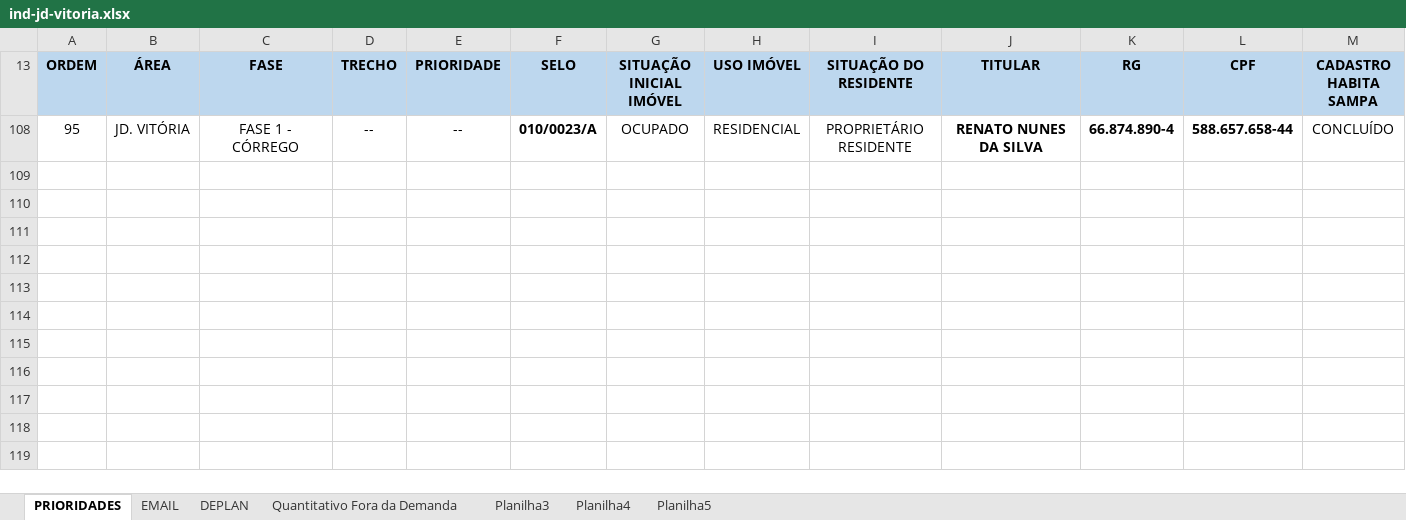
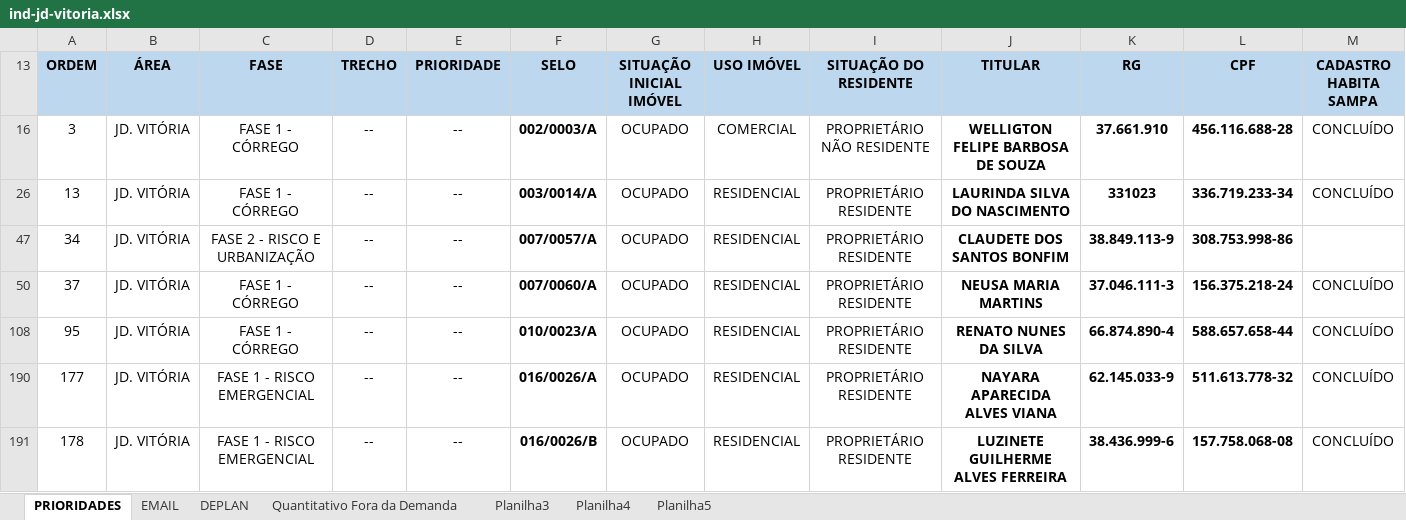
Before and after one commit to secretariahabitacao/painel-cts-habitacao, an Excel workbook: ind-jd-vitoria.xlsx, sheet PRIORIDADES, drawn as a sheet; only a part is shown; values as stored, in another font and other column widths than the file's, no borders; conditional formats not drawn; rows hold the shown columns only; the diff names each change by its address in the sheet, - before the commit and + after, or states it on an @@ line.

Commit message:
Sync: ind-jd-vitoria.xlsx - 23/07/2026 14:48

```diff
--- a/ind-jd-vitoria.xlsx (sheet PRIORIDADES)
+++ b/ind-jd-vitoria.xlsx (sheet PRIORIDADES)
@@ row 16 unhidden: 3 | JD. VITÓRIA | FASE 1 - CÓRREGO | -- | -- | 002/0003/A | OCUPADO | COMERCIAL | PROPRIETÁRIO NÃO RESIDENTE | WELLIGTON FELIPE BARBOSA DE SOUZA | 37.661.910 | 456.116.688-28 | CONCLUÍDO @@
@@ row 26 unhidden: 13 | JD. VITÓRIA | FASE 1 - CÓRREGO | -- | -- | 003/0014/A | OCUPADO | RESIDENCIAL | PROPRIETÁRIO RESIDENTE | LAURINDA SILVA DO NASCIMENTO | 331023 | 336.719.233-34 | CONCLUÍDO @@
@@ row 47 unhidden: 34 | JD. VITÓRIA | FASE 2 - RISCO E URBANIZAÇÃO | -- | -- | 007/0057/A | OCUPADO | RESIDENCIAL | PROPRIETÁRIO RESIDENTE | CLAUDETE DOS SANTOS BONFIM | 38.849.113-9 | 308.753.998-86 @@
@@ row 50 unhidden: 37 | JD. VITÓRIA | FASE 1 - CÓRREGO | -- | -- | 007/0060/A | OCUPADO | RESIDENCIAL | PROPRIETÁRIO RESIDENTE | NEUSA MARIA MARTINS | 37.046.111-3 | 156.375.218-24 | CONCLUÍDO @@
@@ row 190 unhidden: 177 | JD. VITÓRIA | FASE 1 - RISCO EMERGENCIAL | -- | -- | 016/0026/A | OCUPADO | RESIDENCIAL | PROPRIETÁRIO RESIDENTE | NAYARA APARECIDA ALVES VIANA | 62.145.033-9 | 511.613.778-32 | CONCLUÍDO @@
@@ row 191 unhidden: 178 | JD. VITÓRIA | FASE 1 - RISCO EMERGENCIAL | -- | -- | 016/0026/B | OCUPADO | RESIDENCIAL | PROPRIETÁRIO RESIDENTE | LUZINETE GUILHERME ALVES FERREIRA | 38.436.999-6 | 157.758.068-08 | CONCLUÍDO @@
```
